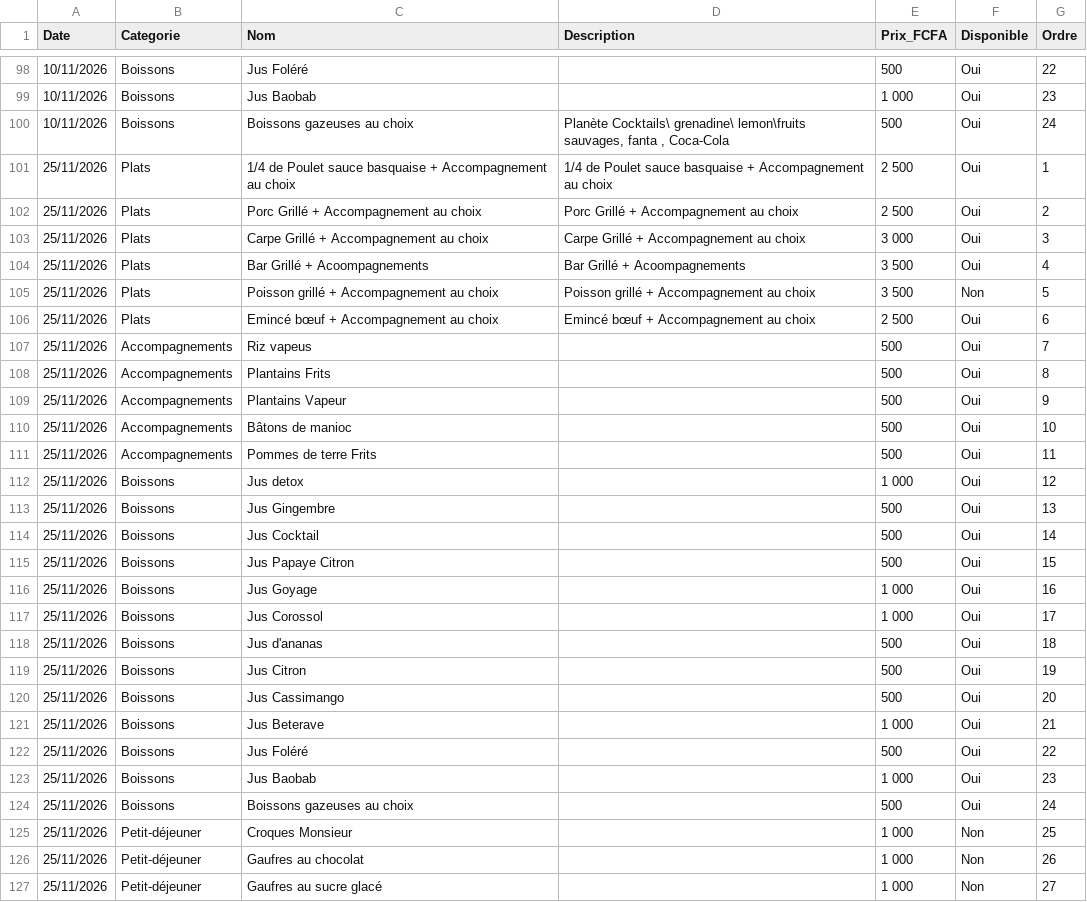
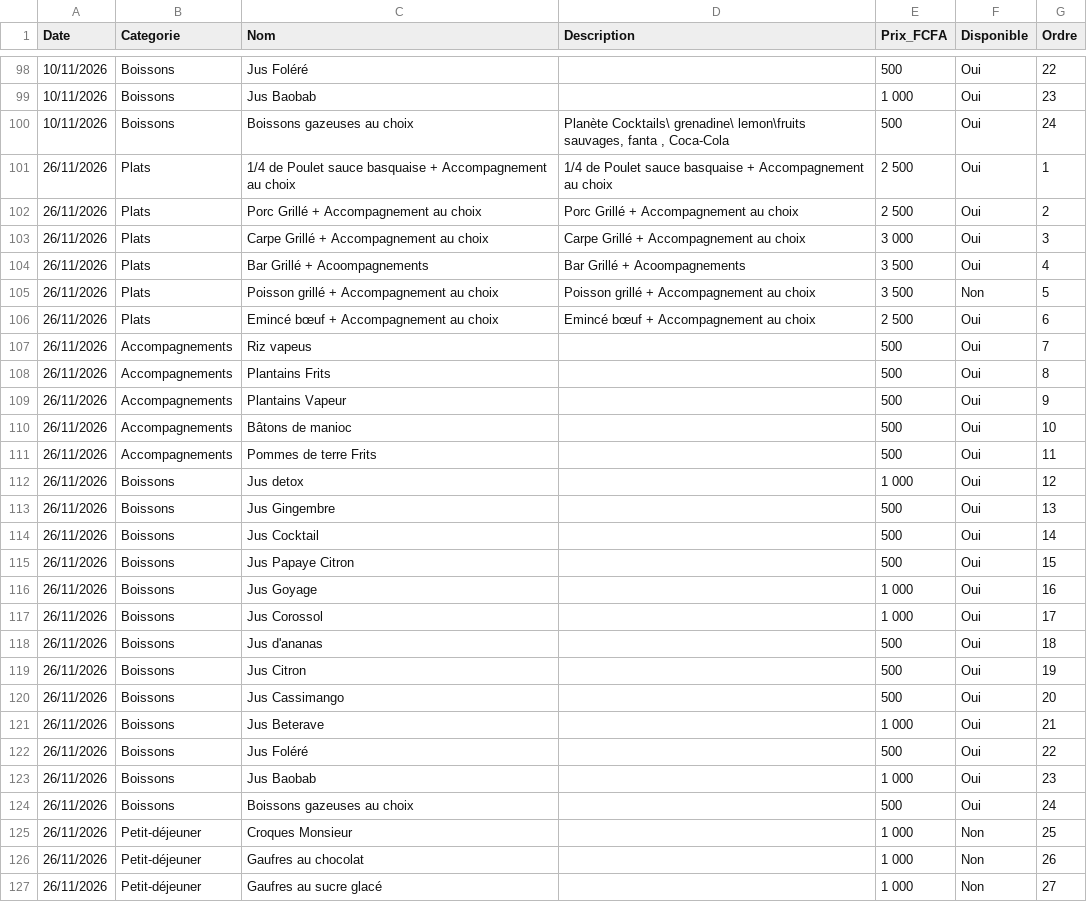
Before and after one commit to Bogning-sudo/bofo-unhcr-restaurant, a CSV file: menu.csv, drawn as a sheet; only a part is shown, gaps mark what is left out; the diff covers the shown part only.

```diff
--- a/menu.csv
+++ b/menu.csv
@@ -100,28 +100,28 @@ Date,Categorie,Nom,Description,Prix_FCFA,Disponible,Ordre
 10/11/2026,Boissons,Boissons gazeuses au choix,"Planète Cocktails\ grenadine\ lemon\fruits sauvages, fanta , Coca-Cola",500,Oui,24
-25/11/2026,Plats,1/4 de Poulet sauce basquaise + Accompagnement au choix,1/4 de Poulet sauce basquaise + Accompagnement au choix,2 500,Oui,1
-25/11/2026,Plats,Porc Grillé + Accompagnement au choix,Porc Grillé + Accompagnement au choix,2 500,Oui,2
-25/11/2026,Plats,Carpe Grillé + Accompagnement au choix,Carpe Grillé + Accompagnement au choix,3 000,Oui,3
-25/11/2026,Plats,Bar Grillé + Acoompagnements,Bar Grillé + Acoompagnements,3 500,Oui,4
-25/11/2026,Plats,Poisson grillé + Accompagnement au choix,Poisson grillé + Accompagnement au choix,3 500,Non,5
-25/11/2026,Plats,Emincé bœuf + Accompagnement au choix ,Emincé bœuf + Accompagnement au choix ,2 500,Oui,6
-25/11/2026,Accompagnements,Riz vapeus ,,500,Oui,7
-25/11/2026,Accompagnements,Plantains Frits,,500,Oui,8
-25/11/2026,Accompagnements,Plantains Vapeur,,500,Oui,9
-25/11/2026,Accompagnements,Bâtons de manioc,,500,Oui,10
-25/11/2026,Accompagnements,Pommes de terre Frits ,,500,Oui,11
-25/11/2026,Boissons,Jus detox ,,1 000,Oui,12
-25/11/2026,Boissons,Jus Gingembre,,500,Oui,13
-25/11/2026,Boissons,Jus Cocktail ,,500,Oui,14
-25/11/2026,Boissons,Jus Papaye Citron,,500,Oui,15
-25/11/2026,Boissons,Jus Goyage ,,1 000,Oui,16
-25/11/2026,Boissons,Jus Corossol,,1 000,Oui,17
-25/11/2026,Boissons,Jus d'ananas ,,500,Oui,18
-25/11/2026,Boissons,Jus Citron ,,500,Oui,19
-25/11/2026,Boissons,Jus Cassimango,,500,Oui,20
-25/11/2026,Boissons,Jus Beterave,,1 000,Oui,21
-25/11/2026,Boissons,Jus Foléré ,,500,Oui,22
-25/11/2026,Boissons,Jus Baobab,,1 000,Oui,23
-25/11/2026,Boissons,Boissons gazeuses au choix,,500,Oui,24
-25/11/2026,Petit-déjeuner,Croques Monsieur ,,1 000,Non,25
-25/11/2026,Petit-déjeuner,Gaufres au chocolat,,1 000,Non,26
-25/11/2026,Petit-déjeuner,Gaufres au sucre glacé,,1 000,Non,27
+26/11/2026,Plats,1/4 de Poulet sauce basquaise + Accompagnement au choix,1/4 de Poulet sauce basquaise + Accompagnement au choix,2 500,Oui,1
+26/11/2026,Plats,Porc Grillé + Accompagnement au choix,Porc Grillé + Accompagnement au choix,2 500,Oui,2
+26/11/2026,Plats,Carpe Grillé + Accompagnement au choix,Carpe Grillé + Accompagnement au choix,3 000,Oui,3
+26/11/2026,Plats,Bar Grillé + Acoompagnements,Bar Grillé + Acoompagnements,3 500,Oui,4
+26/11/2026,Plats,Poisson grillé + Accompagnement au choix,Poisson grillé + Accompagnement au choix,3 500,Non,5
+26/11/2026,Plats,Emincé bœuf + Accompagnement au choix ,Emincé bœuf + Accompagnement au choix ,2 500,Oui,6
+26/11/2026,Accompagnements,Riz vapeus ,,500,Oui,7
+26/11/2026,Accompagnements,Plantains Frits,,500,Oui,8
+26/11/2026,Accompagnements,Plantains Vapeur,,500,Oui,9
+26/11/2026,Accompagnements,Bâtons de manioc,,500,Oui,10
+26/11/2026,Accompagnements,Pommes de terre Frits ,,500,Oui,11
+26/11/2026,Boissons,Jus detox ,,1 000,Oui,12
+26/11/2026,Boissons,Jus Gingembre,,500,Oui,13
+26/11/2026,Boissons,Jus Cocktail ,,500,Oui,14
+26/11/2026,Boissons,Jus Papaye Citron,,500,Oui,15
+26/11/2026,Boissons,Jus Goyage ,,1 000,Oui,16
+26/11/2026,Boissons,Jus Corossol,,1 000,Oui,17
+26/11/2026,Boissons,Jus d'ananas ,,500,Oui,18
+26/11/2026,Boissons,Jus Citron ,,500,Oui,19
+26/11/2026,Boissons,Jus Cassimango,,500,Oui,20
+26/11/2026,Boissons,Jus Beterave,,1 000,Oui,21
+26/11/2026,Boissons,Jus Foléré ,,500,Oui,22
+26/11/2026,Boissons,Jus Baobab,,1 000,Oui,23
+26/11/2026,Boissons,Boissons gazeuses au choix,,500,Oui,24
+26/11/2026,Petit-déjeuner,Croques Monsieur ,,1 000,Non,25
+26/11/2026,Petit-déjeuner,Gaufres au chocolat,,1 000,Non,26
+26/11/2026,Petit-déjeuner,Gaufres au sucre glacé,,1 000,Non,27
```
Also changed, not shown: 4 edited cells elsewhere in this file, 1 other file.
